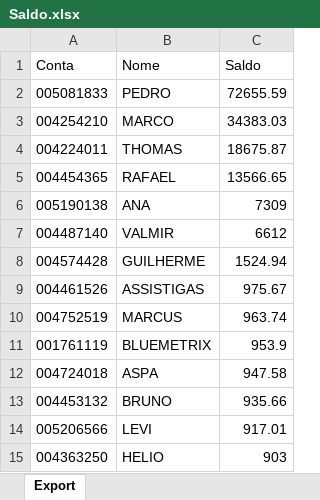
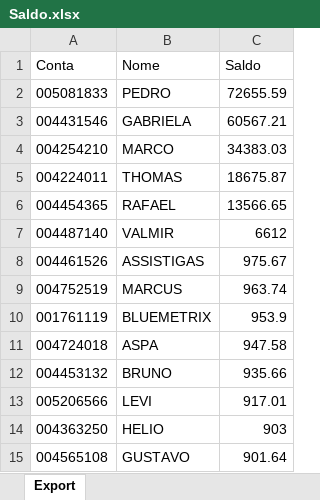
Before and after one commit to bluemetrixgit/Mesa_de_operacao, an Excel workbook: Saldo.xlsx, sheet Export, drawn as a sheet; only a part is shown; the shorter side is filled out with more unchanged rows; values as stored, in another font and other column widths than the file's, no borders; removed rows and columns are numbered as before the commit, all else as after; the diff names each change by its address in the sheet, - before the commit and + after, or states it on an @@ line.

Commit message:
Add files via upload

```diff
--- a/Saldo.xlsx (sheet Export)
+++ b/Saldo.xlsx (sheet Export)
+row 3: 004431546 | GABRIELA | 60567.21
-row 6: 005190138 | ANA | 7309
-row 8: 004574428 | GUILHERME | 1524.94
```
